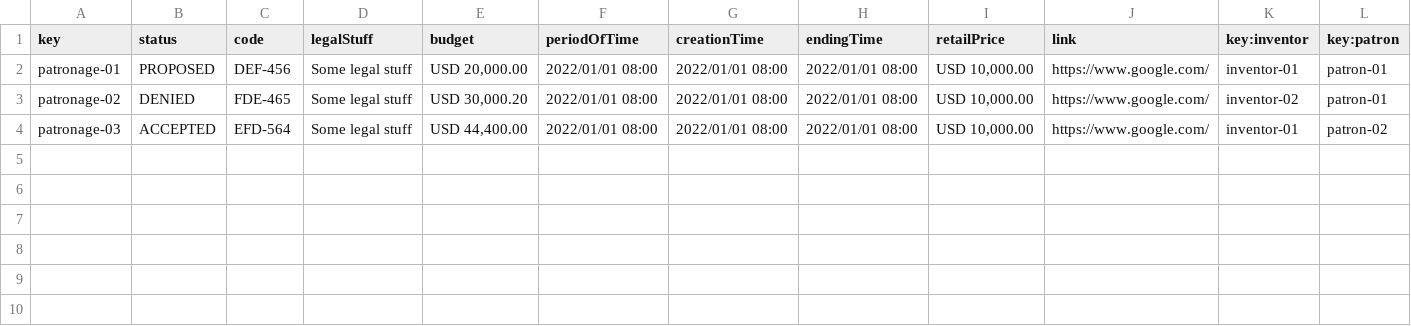
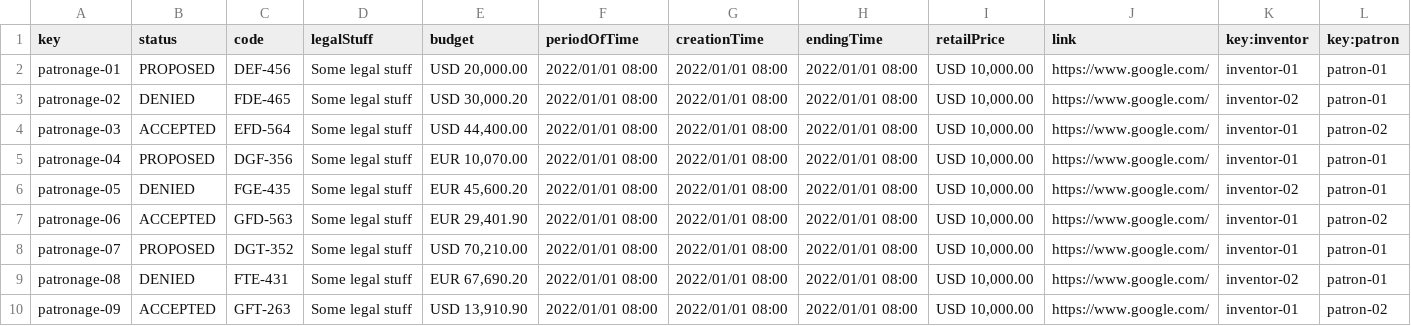
Before and after one commit to Marioespiro/Acme-Toolkit, a CSV file: src/main/webapp/WEB-INF/resources/sample-data/patronage.csv, drawn as a sheet; the diff names each change by its address in the sheet, - before the commit and + after, or states it on an @@ line.

Commit message:
completado patron dashboard

```diff
--- a/src/main/webapp/WEB-INF/resources/sample-data/patronage.csv
+++ b/src/main/webapp/WEB-INF/resources/sample-data/patronage.csv
+row 5: patronage-04 | PROPOSED | DGF-356 | Some legal stuff | EUR 10,070.00 | 2022/01/01 08:00 | 2022/01/01 08:00 | 2022/01/01 08:00 | USD 10,000.00 | https://www.google.com/ | inventor-01 | patron-01
+row 6: patronage-05 | DENIED | FGE-435 | Some legal stuff | EUR 45,600.20 | 2022/01/01 08:00 | 2022/01/01 08:00 | 2022/01/01 08:00 | USD 10,000.00 | https://www.google.com/ | inventor-02 | patron-01
+row 7: patronage-06 | ACCEPTED | GFD-563 | Some legal stuff | EUR 29,401.90 | 2022/01/01 08:00 | 2022/01/01 08:00 | 2022/01/01 08:00 | USD 10,000.00 | https://www.google.com/ | inventor-01 | patron-02
+row 8: patronage-07 | PROPOSED | DGT-352 | Some legal stuff | USD 70,210.00 | 2022/01/01 08:00 | 2022/01/01 08:00 | 2022/01/01 08:00 | USD 10,000.00 | https://www.google.com/ | inventor-01 | patron-01
+row 9: patronage-08 | DENIED | FTE-431 | Some legal stuff | EUR 67,690.20 | 2022/01/01 08:00 | 2022/01/01 08:00 | 2022/01/01 08:00 | USD 10,000.00 | https://www.google.com/ | inventor-02 | patron-01
+row 10: patronage-09 | ACCEPTED | GFT-263 | Some legal stuff | USD 13,910.90 | 2022/01/01 08:00 | 2022/01/01 08:00 | 2022/01/01 08:00 | USD 10,000.00 | https://www.google.com/ | inventor-01 | patron-02
```
Also changed, not shown: 6 other files.
